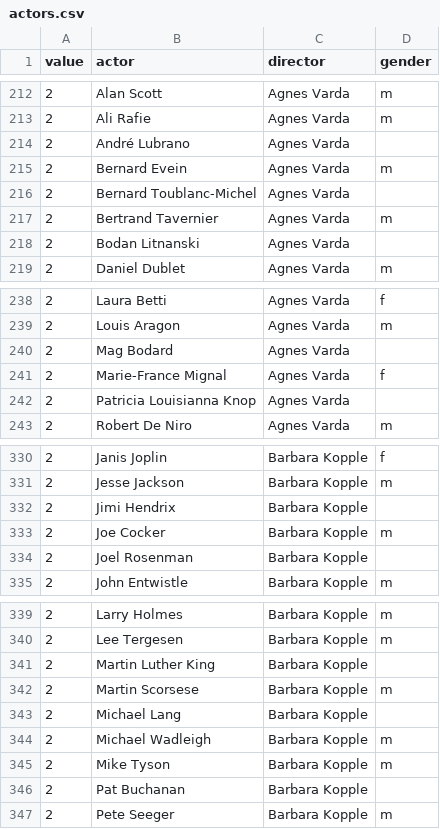
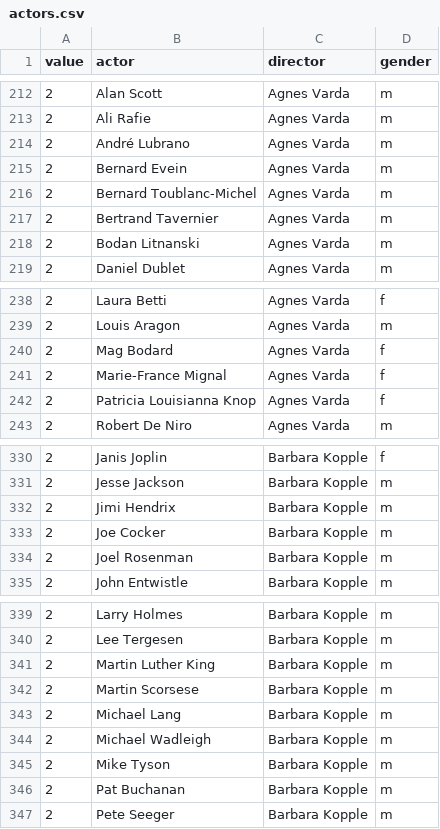
Before and after one commit to msli2/msli2.github.io-summer2020graphs, a CSV file: actors.csv, drawn as a sheet; only a part is shown, gaps mark what is left out; the diff covers the shown part only.

```diff
--- a/actors.csv
+++ b/actors.csv
@@ -213,7 +213,7 @@ value,actor,director,gender
 2,Ali Rafie,Agnes Varda,m
-2,André Lubrano,Agnes Varda,
+2,André Lubrano,Agnes Varda,m
 2,Bernard Evein,Agnes Varda,m
-2,Bernard Toublanc-Michel,Agnes Varda,
+2,Bernard Toublanc-Michel,Agnes Varda,m
 2,Bertrand Tavernier,Agnes Varda,m
-2,Bodan Litnanski,Agnes Varda,
+2,Bodan Litnanski,Agnes Varda,m
 2,Daniel Dublet,Agnes Varda,m
@@ -239,5 +239,5 @@ value,actor,director,gender
 2,Louis Aragon,Agnes Varda,m
-2,Mag Bodard,Agnes Varda,
+2,Mag Bodard,Agnes Varda,f
 2,Marie-France Mignal,Agnes Varda,f
-2,Patricia Louisianna Knop,Agnes Varda,
+2,Patricia Louisianna Knop,Agnes Varda,f
 2,Robert De Niro,Agnes Varda,m
@@ -331,5 +331,5 @@ value,actor,director,gender
 2,Jesse Jackson,Barbara Kopple,m
-2,Jimi Hendrix,Barbara Kopple,
+2,Jimi Hendrix,Barbara Kopple,m
 2,Joe Cocker,Barbara Kopple,m
-2,Joel Rosenman,Barbara Kopple,
+2,Joel Rosenman,Barbara Kopple,m
 2,John Entwistle,Barbara Kopple,m
@@ -340,8 +340,8 @@ value,actor,director,gender
 2,Lee Tergesen,Barbara Kopple,m
-2,Martin Luther King,Barbara Kopple,
+2,Martin Luther King,Barbara Kopple,m
 2,Martin Scorsese,Barbara Kopple,m
-2,Michael Lang,Barbara Kopple,
+2,Michael Lang,Barbara Kopple,m
 2,Michael Wadleigh,Barbara Kopple,m
 2,Mike Tyson,Barbara Kopple,m
-2,Pat Buchanan,Barbara Kopple,
+2,Pat Buchanan,Barbara Kopple,m
 2,Pete Seeger,Barbara Kopple,m
```
Also changed, not shown: 1 edited cell elsewhere in this file, 2 other files.
